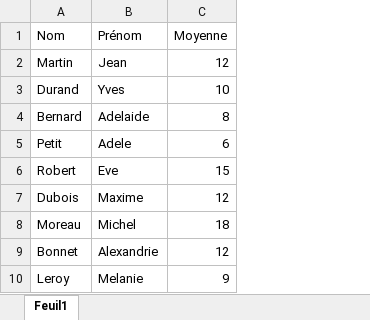
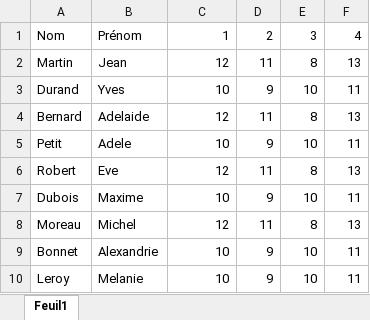
Before and after one commit to antoine-jamin/ProjetHTMLei5, an Excel workbook: ProjetHTMLei5/public/uploads/eleves.xlsx, sheet Feuil1, drawn as a sheet; values as stored, in another font and other column widths than the file's, no borders; the diff names each change by its address in the sheet, - before the commit and + after, or states it on an @@ line.

Commit message:
eleves tableau dynamiques

```diff
--- a/ProjetHTMLei5/public/uploads/eleves.xlsx (sheet Feuil1)
+++ b/ProjetHTMLei5/public/uploads/eleves.xlsx (sheet Feuil1)
+column D, rows 1-10: 2 | 11 | 9 | 11 | 9 | 11 | 9 | 11 | 9 | 9
+column E, rows 1-10: 3 | 8 | 10 | 8 | 10 | 8 | 10 | 8 | 10 | 10
+column F, rows 1-10: 4 | 13 | 11 | 13 | 11 | 13 | 11 | 13 | 11 | 11
-C1: Moyenne
+C1: 1
-C4: 8
+C4: 12
-C5: 6
+C5: 10
-C6: 15
+C6: 12
-C7: 12
+C7: 10
-C8: 18
+C8: 12
-C9: 12
+C9: 10
-C10: 9
+C10: 10
```
Also changed, not shown: 2 other files.
